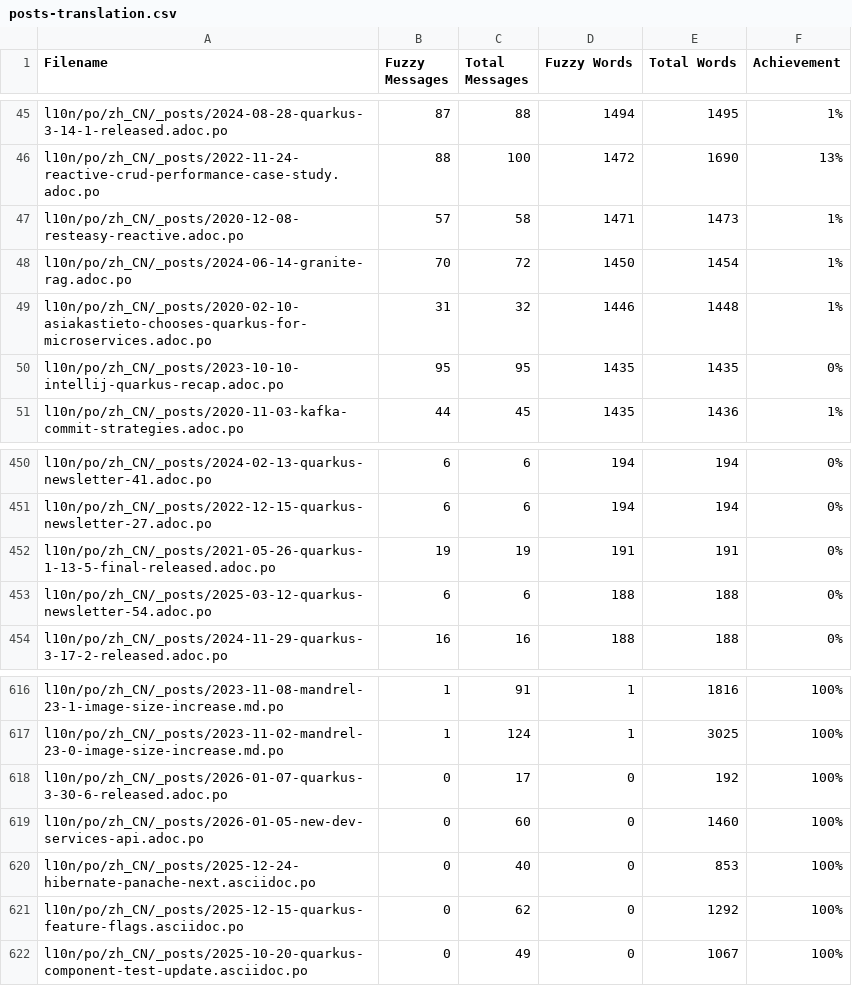
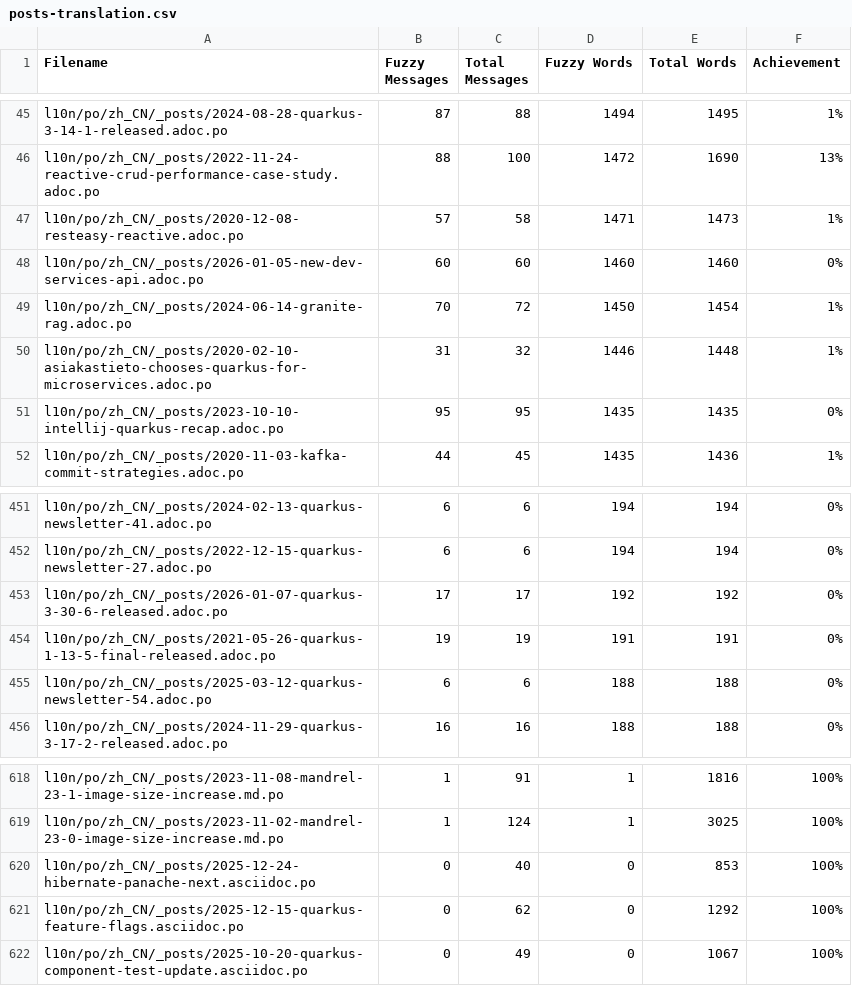
Before and after one commit to quarkusio/cn.quarkus.io, a CSV file: l10n/stats/posts-translation.csv, drawn as a sheet; only a part is shown, gaps mark what is left out; removed rows and columns are numbered as before the commit, all else as after; the diff names each change by its address in the sheet, - before the commit and + after, or states it on an @@ line.

```diff
--- a/l10n/stats/posts-translation.csv
+++ b/l10n/stats/posts-translation.csv
+row 48: l10n/po/zh_CN/_posts/2026-01-05-new-dev-services-api.adoc.po | 60 | 60 | 1460 | 1460 | 0%
+row 453: l10n/po/zh_CN/_posts/2026-01-07-quarkus-3-30-6-released.adoc.po | 17 | 17 | 192 | 192 | 0%
-row 618: l10n/po/zh_CN/_posts/2026-01-07-quarkus-3-30-6-released.adoc.po | 0 | 17 | 0 | 192 | 100%
-row 619: l10n/po/zh_CN/_posts/2026-01-05-new-dev-services-api.adoc.po | 0 | 60 | 0 | 1460 | 100%
```
Also changed, not shown: l10n/stats/latest-guides-translation.csv, l10n/stats/main-guides-translation.csv.
